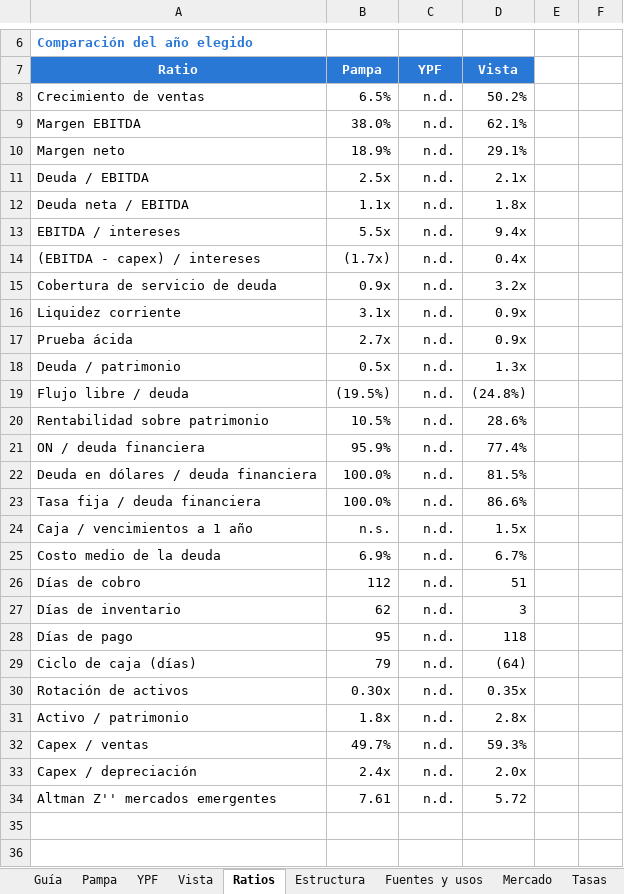
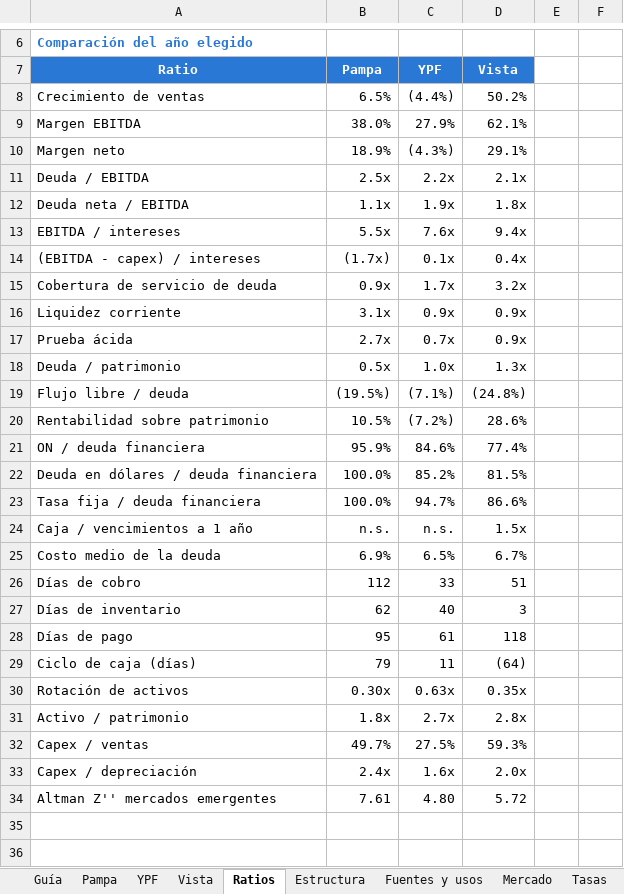
Before and after one commit to alvarez1lucas/analisis-crediticio, an Excel workbook: excel/analisis_crediticio.xlsx, sheet Ratios, drawn as a sheet; only a part is shown, gaps mark what is left out; values as stored, in another font and other column widths than the file's, no borders; charts and pictures not drawn; the diff covers the shown part only; the diff names each change by its address in the sheet, - before the commit and + after, or states it on an @@ line.

```diff
--- a/excel/analisis_crediticio.xlsx (sheet Ratios)
+++ b/excel/analisis_crediticio.xlsx (sheet Ratios)
-C8 (YPF): n.d.
+C8 (YPF): (4.4%)
-C9 (YPF): n.d.
+C9 (YPF): 27.9%
-C10 (YPF): n.d.
+C10 (YPF): (4.3%)
-C11 (YPF): n.d.
+C11 (YPF): 2.2x
-C12 (YPF): n.d.
+C12 (YPF): 1.9x
-C13 (YPF): n.d.
+C13 (YPF): 7.6x
-C14 (YPF): n.d.
+C14 (YPF): 0.1x
-C15 (YPF): n.d.
+C15 (YPF): 1.7x
-C16 (YPF): n.d.
+C16 (YPF): 0.9x
-C17 (YPF): n.d.
+C17 (YPF): 0.7x
-C18 (YPF): n.d.
+C18 (YPF): 1.0x
-C19 (YPF): n.d.
+C19 (YPF): (7.1%)
-C20 (YPF): n.d.
+C20 (YPF): (7.2%)
-C21 (YPF): n.d.
+C21 (YPF): 84.6%
-C22 (YPF): n.d.
+C22 (YPF): 85.2%
-C23 (YPF): n.d.
+C23 (YPF): 94.7%
-C24 (YPF): n.d.
+C24 (YPF): n.s.
-C25 (YPF): n.d.
+C25 (YPF): 6.5%
-C26 (YPF): n.d.
+C26 (YPF): 33
-C27 (YPF): n.d.
+C27 (YPF): 40
-C28 (YPF): n.d.
+C28 (YPF): 61
-C29 (YPF): n.d.
+C29 (YPF): 11
-C30 (YPF): n.d.
+C30 (YPF): 0.63x
-C31 (YPF): n.d.
+C31 (YPF): 2.7x
-C32 (YPF): n.d.
+C32 (YPF): 27.5%
-C33 (YPF): n.d.
+C33 (YPF): 1.6x
-C34 (YPF): n.d.
+C34 (YPF): 4.80
```
Also changed, not shown: 73 added rows, 73 removed rows and 45 edited cells elsewhere in this sheet, sheet Emisiones, sheet Créditos, sheet Estructura, sheet Pampa, sheet YPF, sheet Fuentes y usos, 2 more sheets, formulas that keep their value, charts or pictures, 6 other files.
